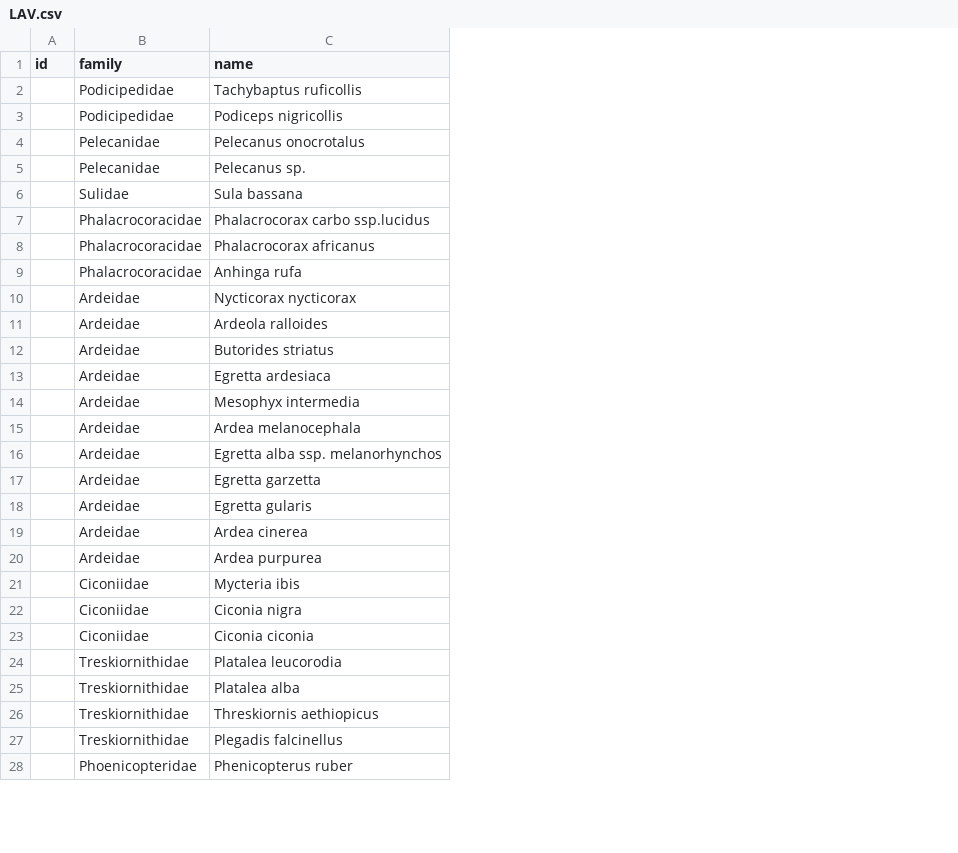
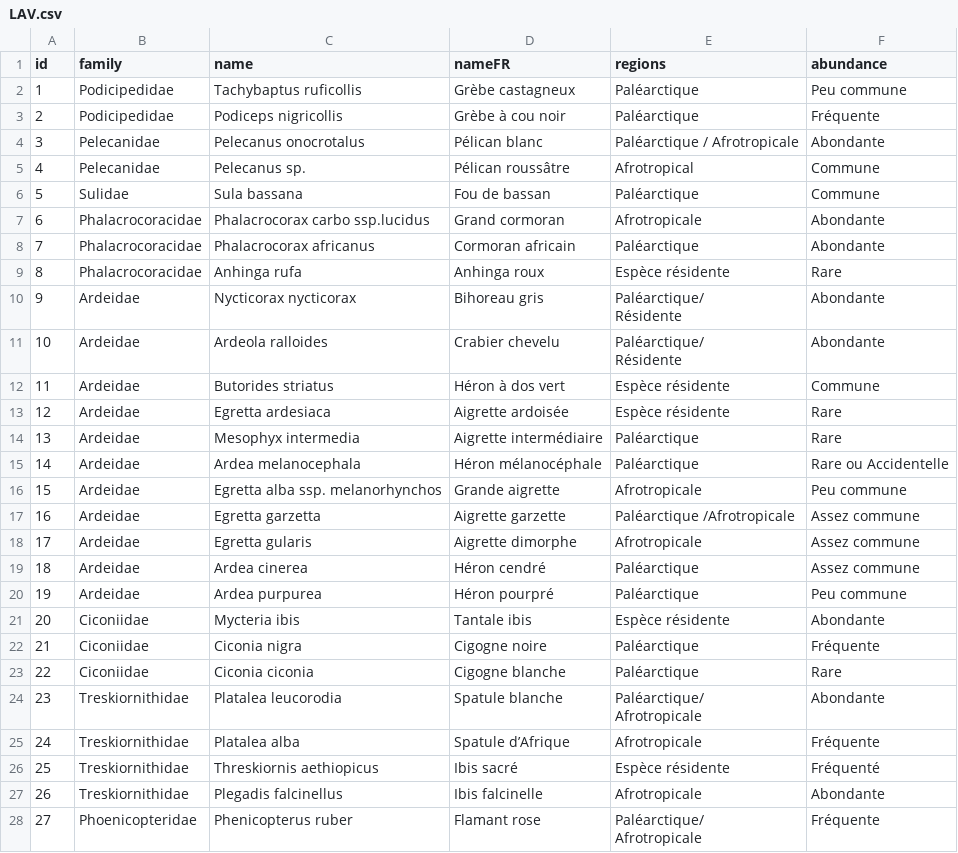
Before and after one commit to andrejjh/mrbif, a CSV file: data/LAV/LAV.csv, drawn as a sheet; only a part is shown; ↵ is a line break in a cell; the diff covers the shown part only; the diff names each change by its address in the sheet, - before the commit and + after, or states it on an @@ line.

```diff
--- a/data/LAV/LAV.csv
+++ b/data/LAV/LAV.csv
+column D (nameFR), rows 2-28: Grèbe castagneux | Grèbe à cou noir | Pélican blanc | Pélican roussâtre | Fou de bassan | Grand cormoran | Cormoran africain | Anhinga roux | Bihoreau gris | Crabier chevelu | Héron à dos vert | Aigrette ardoisée | Aigrette intermédiaire | Héron mélanocéphale | Grande aigrette | Aigrette garzette | Aigrette dimorphe | Héron cendré | Héron pourpré | Tantale ibis | Cigogne noire | Cigogne blanche | Spatule blanche | Spatule d’Afrique | Ibis sacré | Ibis falcinelle | Flamant rose
+column E (regions), rows 2-28: Paléarctique | Paléarctique | Paléarctique / Afrotropicale | Afrotropical | Paléarctique | Afrotropicale | Paléarctique | Espèce résidente | Paléarctique/ ↵ Résidente | Paléarctique/ ↵ Résidente | Espèce résidente | Espèce résidente | Paléarctique | Paléarctique | Afrotropicale | Paléarctique /Afrotropicale | Afrotropicale | Paléarctique | Paléarctique | Espèce résidente | Paléarctique | Paléarctique | Paléarctique/ ↵ Afrotropicale | Afrotropicale | Espèce résidente | Afrotropicale | Paléarctique/ ↵ Afrotropicale
+column F (abundance), rows 2-28: Peu commune | Fréquente | Abondante | Commune | Commune | Abondante | Abondante | Rare | Abondante | Abondante | Commune | Rare | Rare | Rare ou Accidentelle | Peu commune | Assez commune | Assez commune | Assez commune | Peu commune | Abondante | Fréquente | Rare | Abondante | Fréquente | Fréquenté | Abondante | Fréquente
-A2 (id): (empty)
+A2 (id): 1
-A3 (id): (empty)
+A3 (id): 2
-A4 (id): (empty)
+A4 (id): 3
-A5 (id): (empty)
+A5 (id): 4
-A6 (id): (empty)
+A6 (id): 5
-A7 (id): (empty)
+A7 (id): 6
-A8 (id): (empty)
+A8 (id): 7
-A9 (id): (empty)
+A9 (id): 8
-A10 (id): (empty)
+A10 (id): 9
-A11 (id): (empty)
+A11 (id): 10
-A12 (id): (empty)
+A12 (id): 11
-A13 (id): (empty)
+A13 (id): 12
-A14 (id): (empty)
+A14 (id): 13
-A15 (id): (empty)
+A15 (id): 14
-A16 (id): (empty)
+A16 (id): 15
-A17 (id): (empty)
+A17 (id): 16
-A18 (id): (empty)
+A18 (id): 17
-A19 (id): (empty)
+A19 (id): 18
-A20 (id): (empty)
+A20 (id): 19
-A21 (id): (empty)
+A21 (id): 20
-A22 (id): (empty)
+A22 (id): 21
-A23 (id): (empty)
+A23 (id): 22
-A24 (id): (empty)
+A24 (id): 23
-A25 (id): (empty)
+A25 (id): 24
-A26 (id): (empty)
+A26 (id): 25
-A27 (id): (empty)
+A27 (id): 26
-A28 (id): (empty)
+A28 (id): 27
```
Also changed, not shown: 62 edited cells elsewhere in this file, data/LAV/LAVout.csv, 3 other files.
